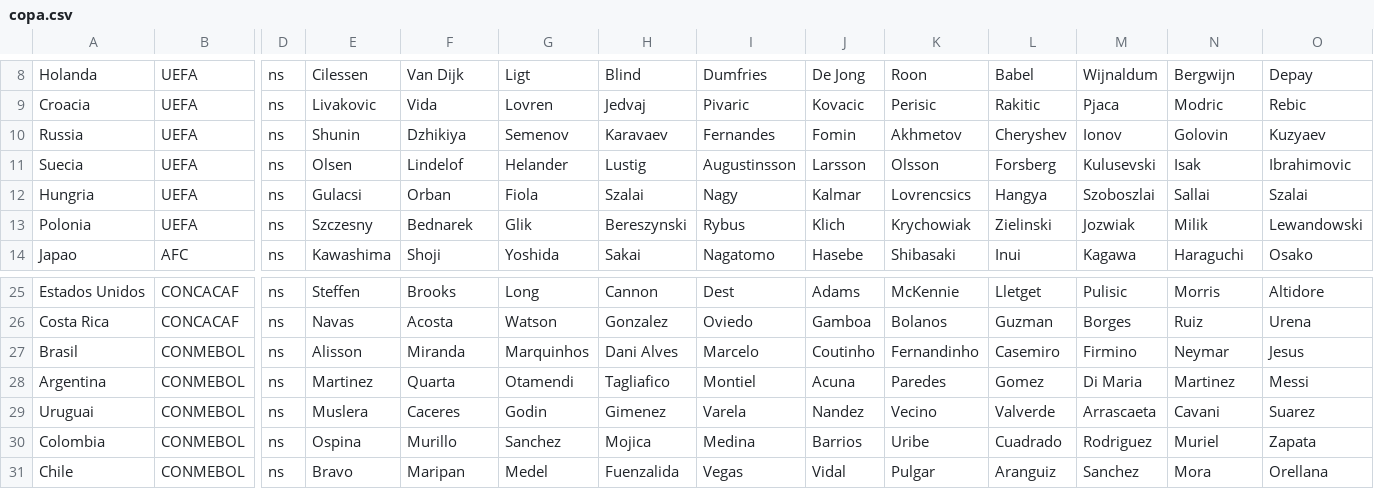
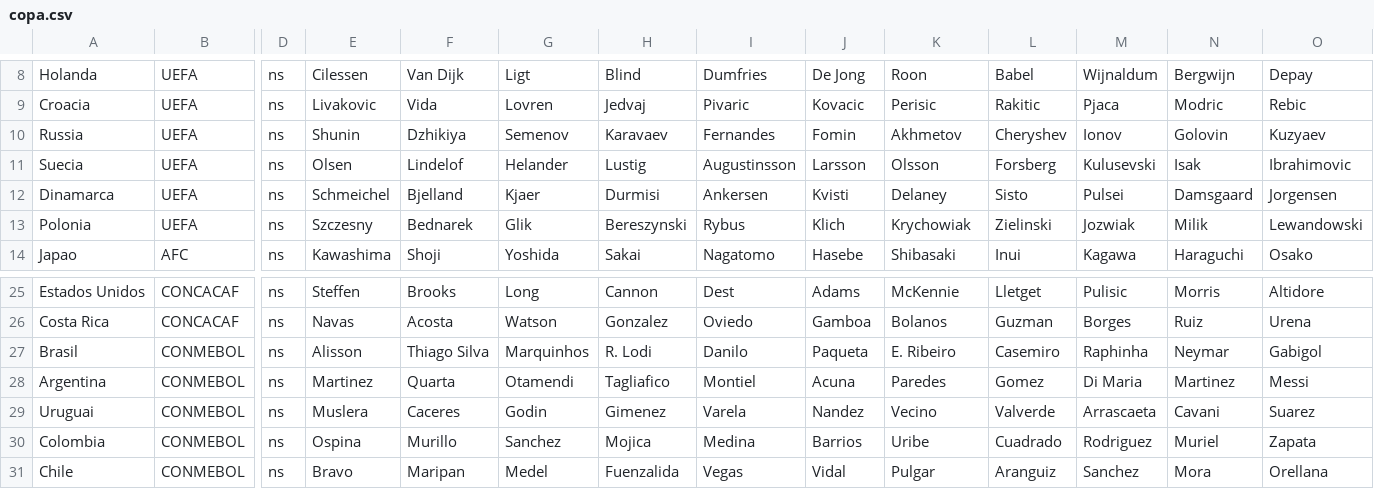
Before and after one commit to Gustavo-A-Costa/Projeto-Copa, a CSV file: copa.csv, drawn as a sheet; only a part is shown, gaps mark what is left out; removed rows and columns are numbered as before the commit, all else as after; rows hold the shown columns only; the diff names each change by its address in the sheet, - before the commit and + after, or states it on an @@ line.

```diff
--- a/copa.csv
+++ b/copa.csv
-row 12: Hungria | UEFA | ns | Gulacsi | Orban | Fiola | Szalai | Nagy | Kalmar | Lovrencsics | Hangya | Szoboszlai | Sallai | Szalai
+row 12: Dinamarca | UEFA | ns | Schmeichel | Bjelland | Kjaer | Durmisi | Ankersen | Kvisti | Delaney | Sisto | Pulsei | Damsgaard | Jorgensen
-F27: Miranda
+F27: Thiago Silva
-H27: Dani Alves
+H27: R. Lodi
-I27: Marcelo
+I27: Danilo
-J27: Coutinho
+J27: Paqueta
-K27: Fernandinho
+K27: E. Ribeiro
-M27: Firmino
+M27: Raphinha
-O27: Jesus
+O27: Gabigol
```
Also changed, not shown: 4 other files.
